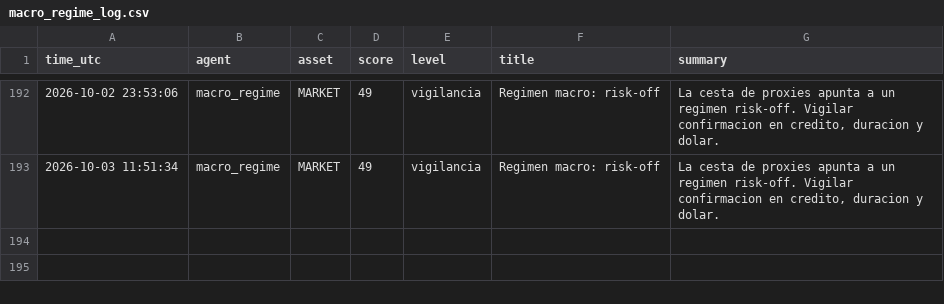
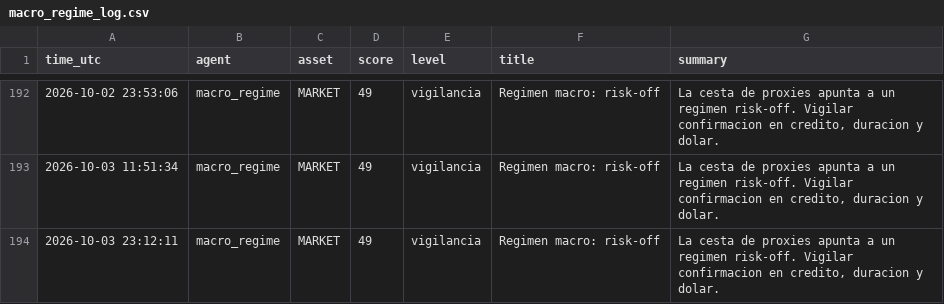
Before and after one commit to DiegoSR-git/market-signal-agent, a CSV file: macro_regime_log.csv, drawn as a sheet; only a part is shown, gaps mark what is left out.

```diff
--- a/macro_regime_log.csv
+++ b/macro_regime_log.csv
@@ -193 +193,2 @@ time_utc,agent,asset,score,level,title,summary
 2026-10-03 11:51:34,macro_regime,MARKET,49,vigilancia,Regimen macro: risk-off,"La cesta de proxies apunta a un regimen risk-off. Vigilar confirmacion en credito, duracion y dolar."
+2026-10-03 23:12:11,macro_regime,MARKET,49,vigilancia,Regimen macro: risk-off,"La cesta de proxies apunta a un regimen risk-off. Vigilar confirmacion en credito, duracion y dolar."
```
Also changed, not shown: 5 other files.
